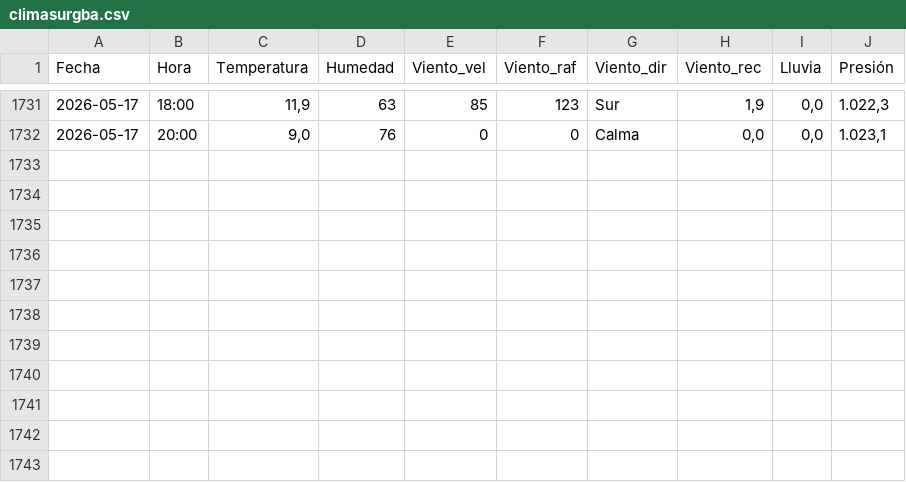
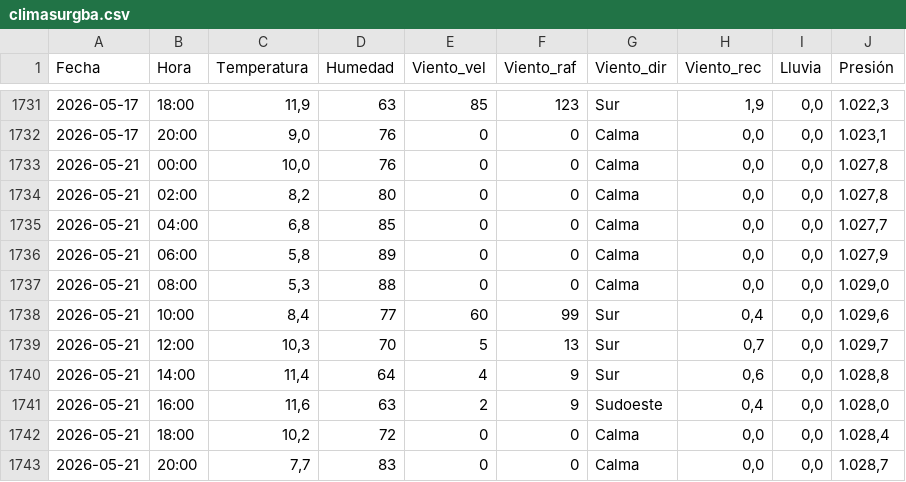
Before and after one commit to val281296-netizen/Clima, a CSV file: climasurgba.csv, drawn as a sheet; only a part is shown, gaps mark what is left out.

```diff
--- a/climasurgba.csv
+++ b/climasurgba.csv
@@ -1732 +1732,12 @@ Fecha,Hora,Temperatura,Humedad,Viento_vel,Viento_raf,Viento_dir,Viento_rec,Lluvi
 2026-05-17,20:00,"9,0",76,0,0,Calma,"0,0","0,0","1.023,1"
+2026-05-21,00:00,"10,0",76,0,0,Calma,"0,0","0,0","1.027,8"
+2026-05-21,02:00,"8,2",80,0,0,Calma,"0,0","0,0","1.027,8"
+2026-05-21,04:00,"6,8",85,0,0,Calma,"0,0","0,0","1.027,7"
+2026-05-21,06:00,"5,8",89,0,0,Calma,"0,0","0,0","1.027,9"
+2026-05-21,08:00,"5,3",88,0,0,Calma,"0,0","0,0","1.029,0"
+2026-05-21,10:00,"8,4",77,60,99,Sur,"0,4","0,0","1.029,6"
+2026-05-21,12:00,"10,3",70,5,13,Sur,"0,7","0,0","1.029,7"
+2026-05-21,14:00,"11,4",64,4,9,Sur,"0,6","0,0","1.028,8"
+2026-05-21,16:00,"11,6",63,2,9,Sudoeste,"0,4","0,0","1.028,0"
+2026-05-21,18:00,"10,2",72,0,0,Calma,"0,0","0,0","1.028,4"
+2026-05-21,20:00,"7,7",83,0,0,Calma,"0,0","0,0","1.028,7"
```
